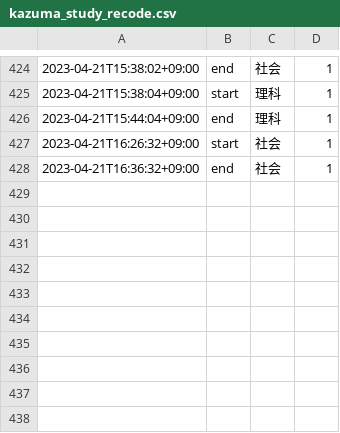
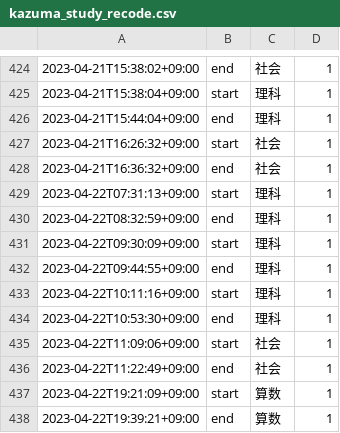
Before and after one commit to mustangsally1973/mustangasally1973.github.io, a CSV file: data/kazuma_study_recode.csv, drawn as a sheet; only a part is shown, gaps mark what is left out.

Commit message:
update data

```diff
--- a/data/kazuma_study_recode.csv
+++ b/data/kazuma_study_recode.csv
@@ -428 +428,11 @@
 2023-04-21T16:36:32+09:00,end,社会,1
+2023-04-22T07:31:13+09:00,start,理科,1
+2023-04-22T08:32:59+09:00,end,理科,1
+2023-04-22T09:30:09+09:00,start,理科,1
+2023-04-22T09:44:55+09:00,end,理科,1
+2023-04-22T10:11:16+09:00,start,理科,1
+2023-04-22T10:53:30+09:00,end,理科,1
+2023-04-22T11:09:06+09:00,start,社会,1
+2023-04-22T11:22:49+09:00,end,社会,1
+2023-04-22T19:21:09+09:00,start,算数,1
+2023-04-22T19:39:21+09:00,end,算数,1
```
Also changed, not shown: data/kazuma_study_daily_summary.csv, data/kazuma_study_weekly_summary.csv, 1 other file.
